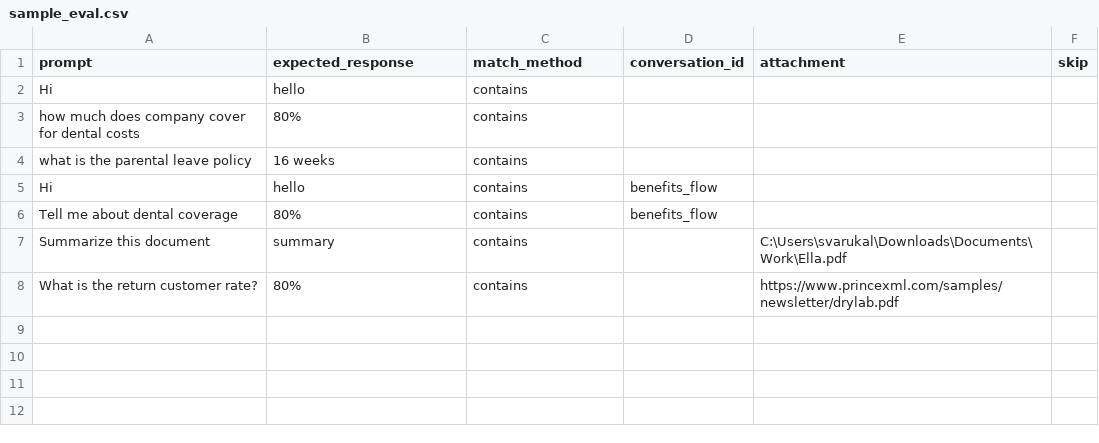
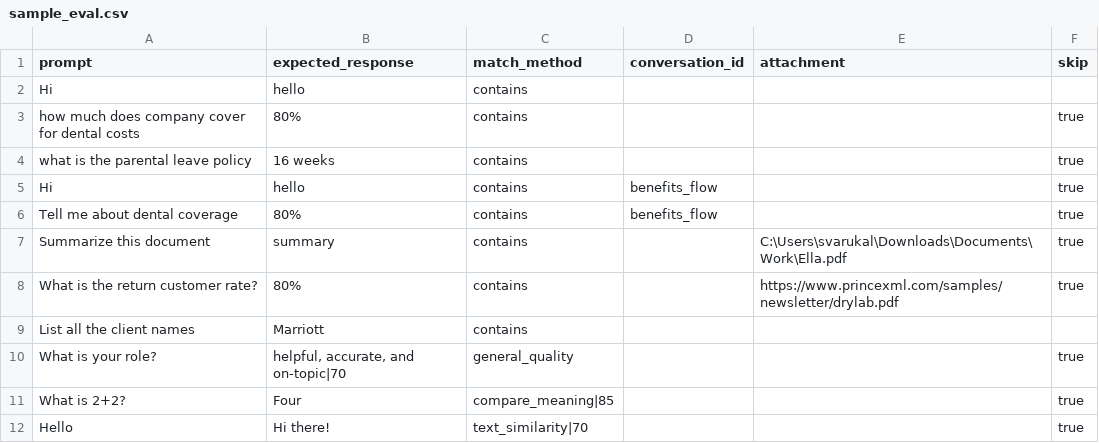
Before and after one commit to svarukala/Copilot-Studio-Client-And-Eval-Runner-Python, a CSV file: sample_eval.csv, drawn as a sheet.

```diff
--- a/sample_eval.csv
+++ b/sample_eval.csv
@@ -2,7 +2,11 @@ prompt,expected_response,match_method,conversation_id,attachment,skip
 "Hi","hello",contains,,
-"how much does company cover for dental costs","80%",contains,,
-"what is the parental leave policy","16 weeks",contains,,
-"Hi","hello",contains,benefits_flow,
-"Tell me about dental coverage","80%",contains,benefits_flow,
-"Summarize this document","summary",contains,,"C:\Users\svarukal\Downloads\Documents\Work\Ella.pdf"
-"What is the return customer rate?","80%",contains,,https://www.princexml.com/samples/newsletter/drylab.pdf
+"how much does company cover for dental costs","80%",contains,,,true
+"what is the parental leave policy","16 weeks",contains,,,true
+"Hi","hello",contains,benefits_flow,,true
+"Tell me about dental coverage","80%",contains,benefits_flow,,true
+"Summarize this document","summary",contains,,"C:\Users\svarukal\Downloads\Documents\Work\Ella.pdf",true
+"What is the return customer rate?","80%",contains,,https://www.princexml.com/samples/newsletter/drylab.pdf,true
+"List all the client names","Marriott",contains,,,
+"What is your role?","helpful, accurate, and on-topic|70",general_quality,,,true
+"What is 2+2?","Four",compare_meaning|85,,,true
+"Hello","Hi there!",text_similarity|70,,,true
```
Also changed, not shown: 7 other files.
